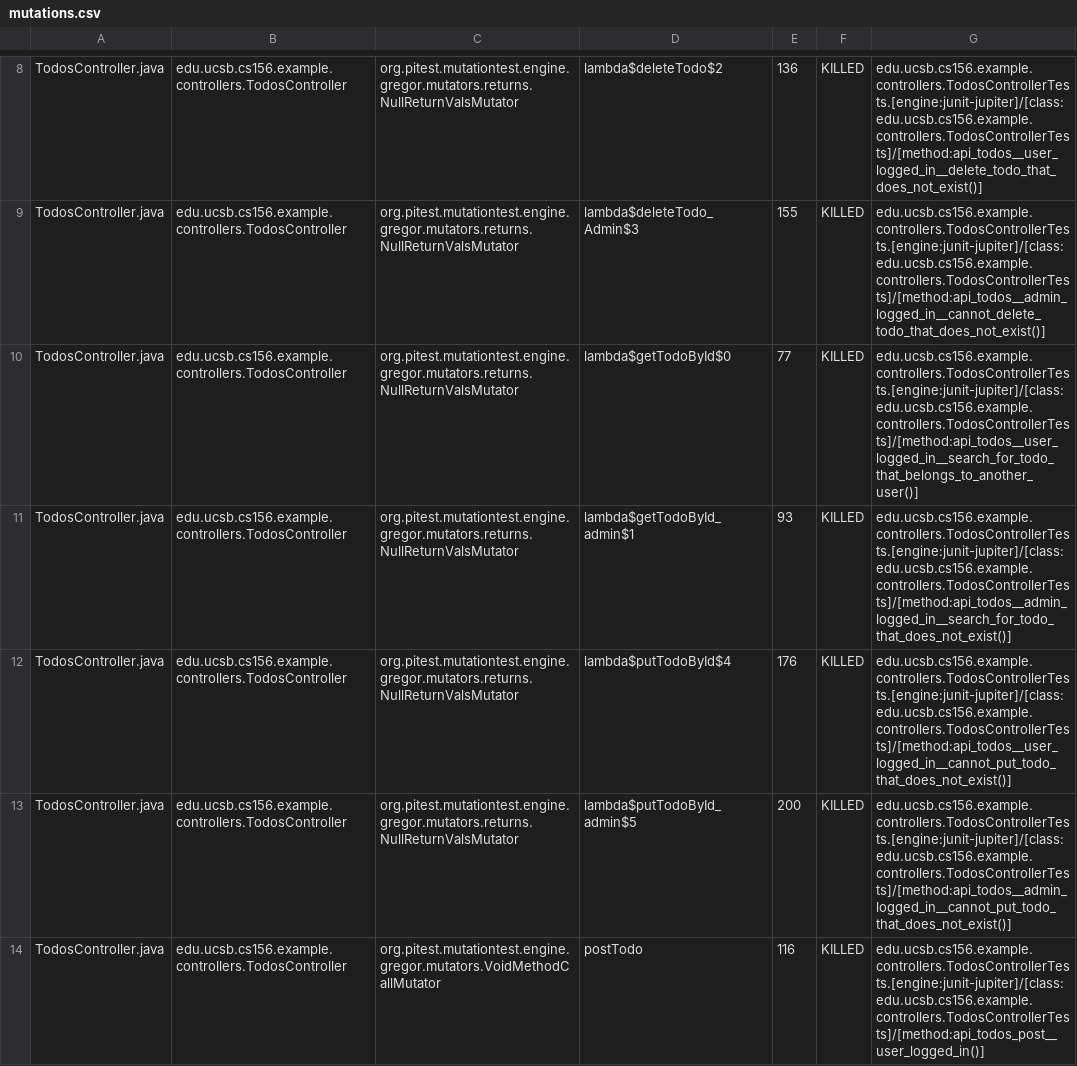
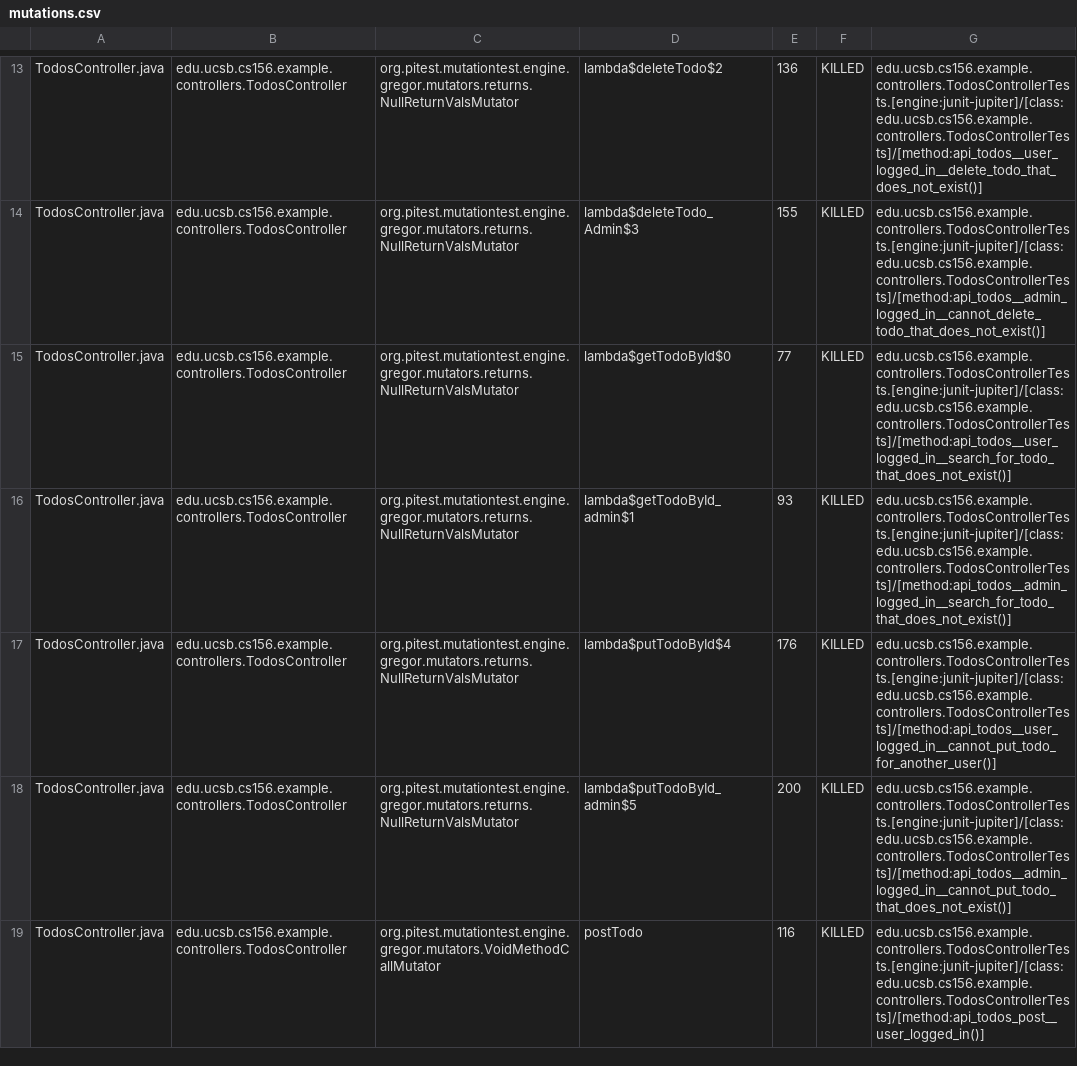
Before and after one commit to ucsb-cs156-f24/STARTER-jpa03, a CSV file: prs/3/pitest/mutations.csv, drawn as a sheet; only a part is shown, gaps mark what is left out; the diff covers the shown part only.

Commit message:
Deploying to gh-pages from @ ucsb-cs156-f24/STARTER-jpa03@60faed518f3b69f31a9d191c68f0e2cec1adbac2 🚀

```diff
--- a/prs/3/pitest/mutations.csv
+++ b/prs/3/pitest/mutations.csv
@@ -9,5 +14,5 @@ TodosController.java,edu.ucsb.cs156.example.controllers.TodosController,org.pite
 TodosController.java,edu.ucsb.cs156.example.controllers.TodosController,org.pitest.mutationtest.engine.gregor.mutators.returns.NullReturnValsMutator,lambda$deleteTodo_Admin$3,155,KILLED,edu.ucsb.cs156.example.controllers.TodosControllerTests.[engine:junit-jupiter]/[class:edu.ucsb.cs156.example.controllers.TodosControllerTests]/[method:api_todos__admin_logged_in__cannot_delete_todo_that_does_not_exist()]
-TodosController.java,edu.ucsb.cs156.example.controllers.TodosController,org.pitest.mutationtest.engine.gregor.mutators.returns.NullReturnValsMutator,lambda$getTodoById$0,77,KILLED,edu.ucsb.cs156.example.controllers.TodosControllerTests.[engine:junit-jupiter]/[class:edu.ucsb.cs156.example.controllers.TodosControllerTests]/[method:api_todos__user_logged_in__search_for_todo_that_belongs_to_another_user()]
+TodosController.java,edu.ucsb.cs156.example.controllers.TodosController,org.pitest.mutationtest.engine.gregor.mutators.returns.NullReturnValsMutator,lambda$getTodoById$0,77,KILLED,edu.ucsb.cs156.example.controllers.TodosControllerTests.[engine:junit-jupiter]/[class:edu.ucsb.cs156.example.controllers.TodosControllerTests]/[method:api_todos__user_logged_in__search_for_todo_that_does_not_exist()]
 TodosController.java,edu.ucsb.cs156.example.controllers.TodosController,org.pitest.mutationtest.engine.gregor.mutators.returns.NullReturnValsMutator,lambda$getTodoById_admin$1,93,KILLED,edu.ucsb.cs156.example.controllers.TodosControllerTests.[engine:junit-jupiter]/[class:edu.ucsb.cs156.example.controllers.TodosControllerTests]/[method:api_todos__admin_logged_in__search_for_todo_that_does_not_exist()]
-TodosController.java,edu.ucsb.cs156.example.controllers.TodosController,org.pitest.mutationtest.engine.gregor.mutators.returns.NullReturnValsMutator,lambda$putTodoById$4,176,KILLED,edu.ucsb.cs156.example.controllers.TodosControllerTests.[engine:junit-jupiter]/[class:edu.ucsb.cs156.example.controllers.TodosControllerTests]/[method:api_todos__user_logged_in__cannot_put_todo_that_does_not_exist()]
+TodosController.java,edu.ucsb.cs156.example.controllers.TodosController,org.pitest.mutationtest.engine.gregor.mutators.returns.NullReturnValsMutator,lambda$putTodoById$4,176,KILLED,edu.ucsb.cs156.example.controllers.TodosControllerTests.[engine:junit-jupiter]/[class:edu.ucsb.cs156.example.controllers.TodosControllerTests]/[method:api_todos__user_logged_in__cannot_put_todo_for_another_user()]
 TodosController.java,edu.ucsb.cs156.example.controllers.TodosController,org.pitest.mutationtest.engine.gregor.mutators.returns.NullReturnValsMutator,lambda$putTodoById_admin$5,200,KILLED,edu.ucsb.cs156.example.controllers.TodosControllerTests.[engine:junit-jupiter]/[class:edu.ucsb.cs156.example.controllers.TodosControllerTests]/[method:api_todos__admin_logged_in__cannot_put_todo_that_does_not_exist()]
```
Also changed, not shown: 1 added row, 1 removed row, 5 moved rows and 7 edited cells elsewhere in this file, 10 other files.
